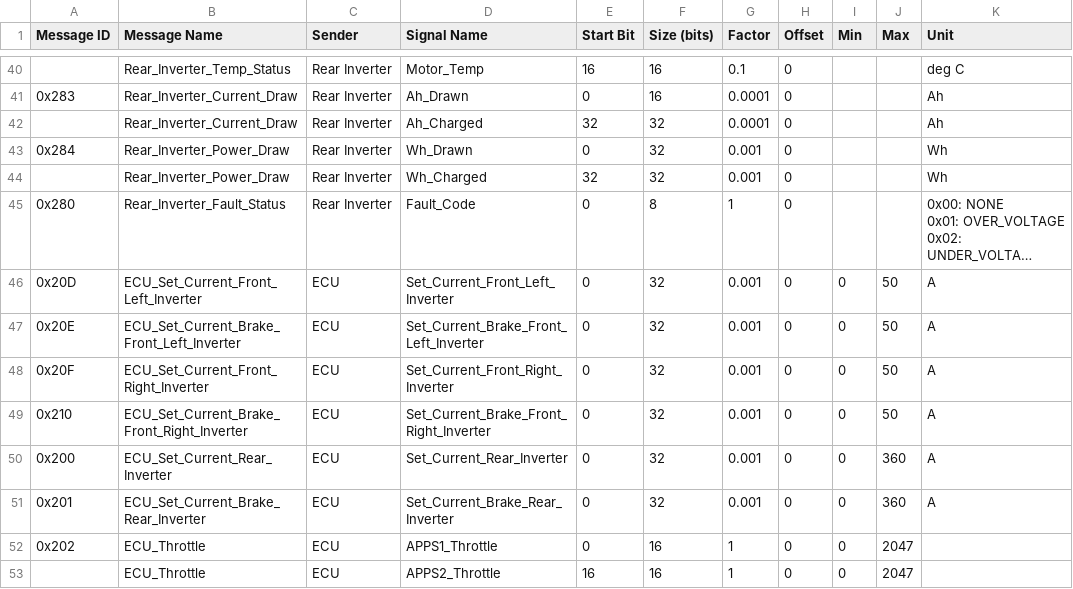
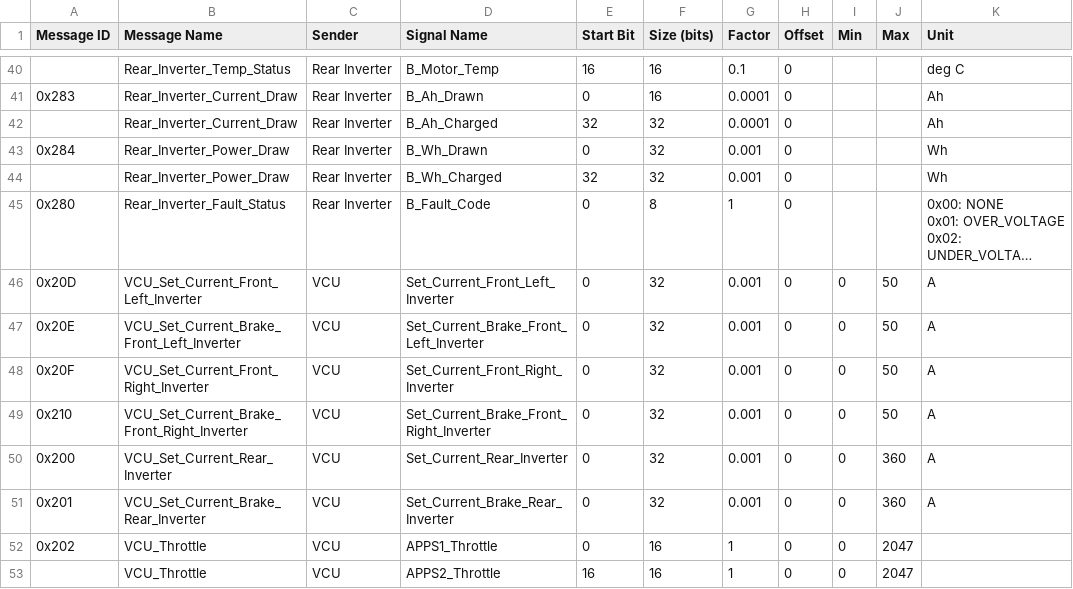
Before and after one commit to NU-Formula-Racing/daq-dash-26, a CSV file: nfr26_dbc.csv, drawn as a sheet; only a part is shown, gaps mark what is left out; long unchanged cells end in …; the diff covers the shown part only; the diff names each change by its address in the sheet, - before the commit and + after, or states it on an @@ line.

```diff
--- a/nfr26_dbc.csv
+++ b/nfr26_dbc.csv
-D40 (Signal Name): Motor_Temp
+D40 (Signal Name): B_Motor_Temp
-D41 (Signal Name): Ah_Drawn
+D41 (Signal Name): B_Ah_Drawn
-D42 (Signal Name): Ah_Charged
+D42 (Signal Name): B_Ah_Charged
-D43 (Signal Name): Wh_Drawn
+D43 (Signal Name): B_Wh_Drawn
-D44 (Signal Name): Wh_Charged
+D44 (Signal Name): B_Wh_Charged
-D45 (Signal Name): Fault_Code
+D45 (Signal Name): B_Fault_Code
-B46 (Message Name): ECU_Set_Current_Front_Left_Inverter
+B46 (Message Name): VCU_Set_Current_Front_Left_Inverter
-C46:C53 (Sender): ECU
+C46:C53 (Sender): VCU
-B47 (Message Name): ECU_Set_Current_Brake_Front_Left_Inverter
+B47 (Message Name): VCU_Set_Current_Brake_Front_Left_Inverter
-B48 (Message Name): ECU_Set_Current_Front_Right_Inverter
+B48 (Message Name): VCU_Set_Current_Front_Right_Inverter
-B49 (Message Name): ECU_Set_Current_Brake_Front_Right_Inverter
+B49 (Message Name): VCU_Set_Current_Brake_Front_Right_Inverter
-B50 (Message Name): ECU_Set_Current_Rear_Inverter
+B50 (Message Name): VCU_Set_Current_Rear_Inverter
-B51 (Message Name): ECU_Set_Current_Brake_Rear_Inverter
+B51 (Message Name): VCU_Set_Current_Brake_Rear_Inverter
-B52:B53 (Message Name): ECU_Throttle
+B52:B53 (Message Name): VCU_Throttle
```
Also changed, not shown: 1 added row, 1 removed row and 93 edited cells elsewhere in this file, 8 other files.
